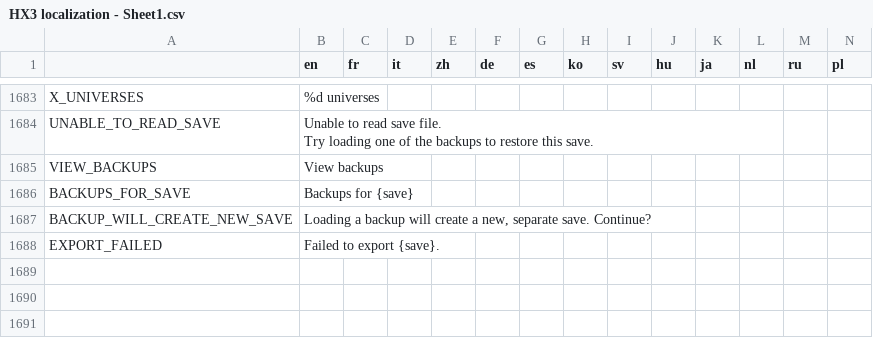
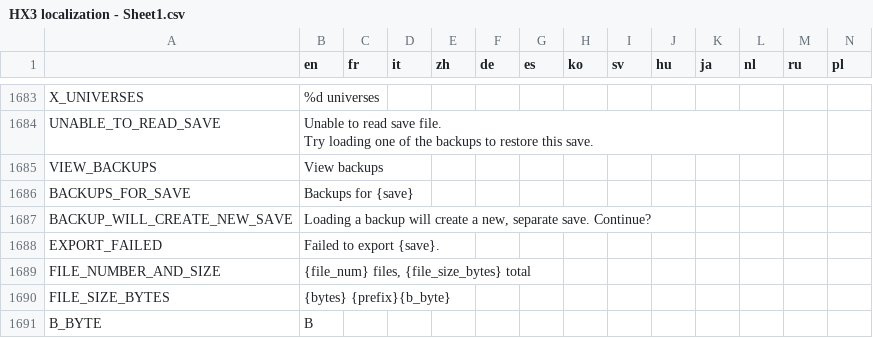
Before and after one commit to Apple0726/helixteus-3, a CSV file: Text/HX3 localization - Sheet1.csv, drawn as a sheet; only a part is shown, gaps mark what is left out.

```diff
--- a/Text/HX3 localization - Sheet1.csv
+++ b/Text/HX3 localization - Sheet1.csv
@@ -1886 +1886,4 @@ BACKUP_WILL_CREATE_NEW_SAVE,"Loading a backup will create a new, separate save.
 EXPORT_FAILED,Failed to export {save}.,,,,,,,,,,,,
+FILE_NUMBER_AND_SIZE,"{file_num} files, {file_size_bytes} total",,,,,,,,,,,,
+FILE_SIZE_BYTES,{bytes} {prefix}{b_byte},,,,,,,,,,,,
+B_BYTE,B,,,,,,,,,,,,
```
Also changed, not shown: 20 other files.
